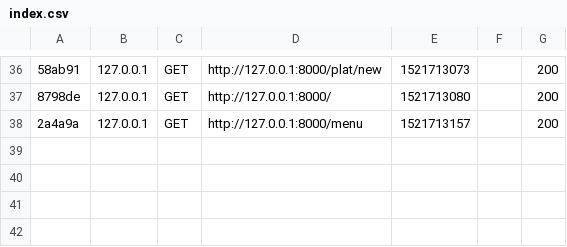
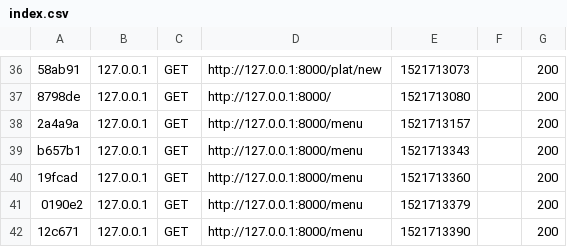
Before and after one commit to aselsaussereau/ProjetCommun, a CSV file: var/cache/dev/profiler/index.csv, drawn as a sheet; only a part is shown, gaps mark what is left out; the diff names each change by its address in the sheet, - before the commit and + after, or states it on an @@ line.

```diff
--- a/var/cache/dev/profiler/index.csv
+++ b/var/cache/dev/profiler/index.csv
+row 39: b657b1 | 127.0.0.1 | GET | http://127.0.0.1:8000/menu | 1521713343 |  | 200
+row 40: 19fcad | 127.0.0.1 | GET | http://127.0.0.1:8000/menu | 1521713360 |  | 200
+row 41: 0190e2 | 127.0.0.1 | GET | http://127.0.0.1:8000/menu | 1521713379 |  | 200
+row 42: 12c671 | 127.0.0.1 | GET | http://127.0.0.1:8000/menu | 1521713390 |  | 200
```
Also changed, not shown: 2 other files.
